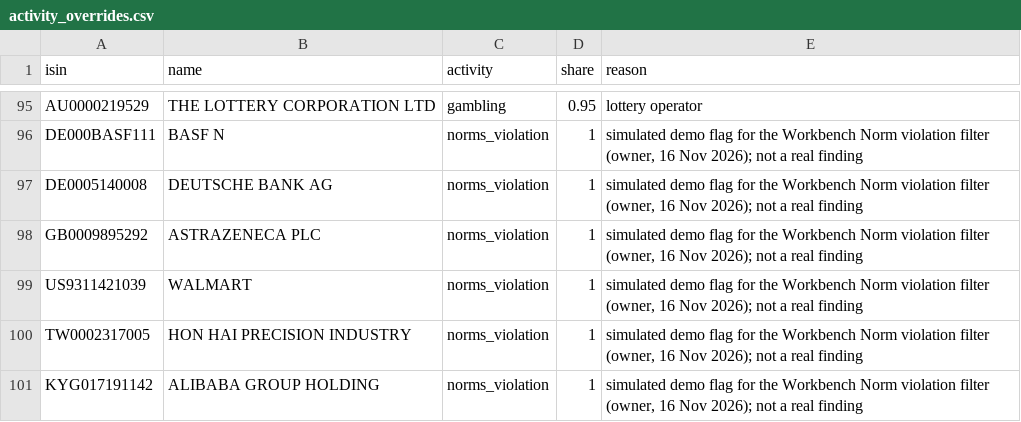
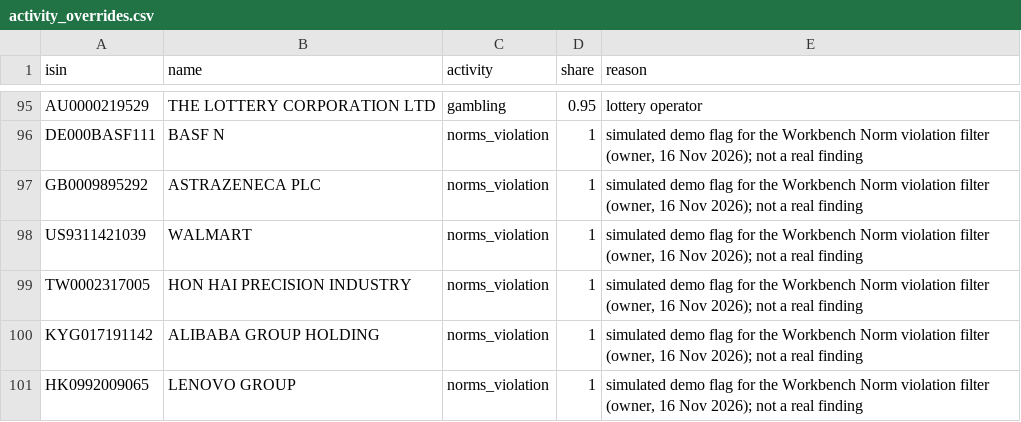
Before and after one commit to kutschersteffen-cmd/Agentic-Research-Pipeline, a CSV file: data/simulated/activity_overrides.csv, drawn as a sheet; only a part is shown, gaps mark what is left out.

```diff
--- a/data/simulated/activity_overrides.csv
+++ b/data/simulated/activity_overrides.csv
@@ -96,3 +96,2 @@ AU0000219529,THE LOTTERY CORPORATION LTD,gambling,0.95,lottery operator
 DE000BASF111,BASF N,norms_violation,1,"simulated demo flag for the Workbench Norm violation filter (owner, 16 Nov 2026); not a real finding"
-DE0005140008,DEUTSCHE BANK AG,norms_violation,1,"simulated demo flag for the Workbench Norm violation filter (owner, 16 Nov 2026); not a real finding"
 GB0009895292,ASTRAZENECA PLC,norms_violation,1,"simulated demo flag for the Workbench Norm violation filter (owner, 16 Nov 2026); not a real finding"
@@ -101 +100,2 @@ TW0002317005,HON HAI PRECISION INDUSTRY,norms_violation,1,"simulated demo flag f
 KYG017191142,ALIBABA GROUP HOLDING,norms_violation,1,"simulated demo flag for the Workbench Norm violation filter (owner, 16 Nov 2026); not a real finding"
+HK0992009065,LENOVO GROUP,norms_violation,1,"simulated demo flag for the Workbench Norm violation filter (owner, 16 Nov 2026); not a real finding"
```
Also changed, not shown: data/simulated/esg_simulated.csv, 1 other file.
